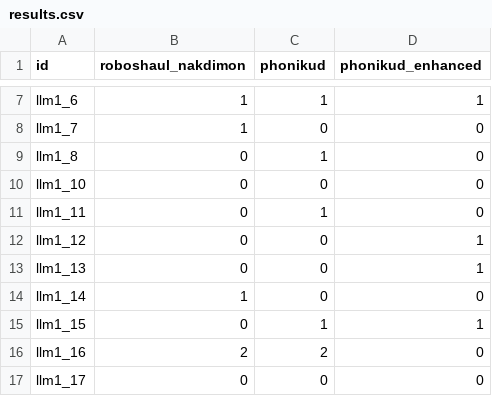
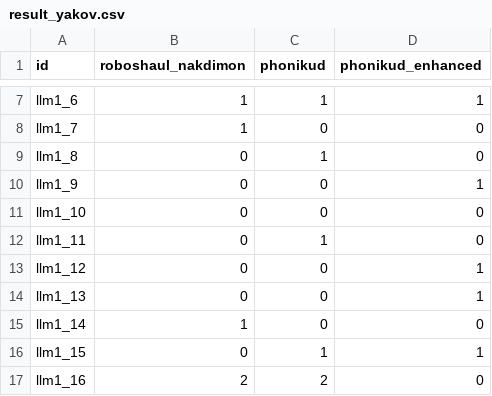
Before and after one commit to thewh1teagle/phonikud-self-stress-test, a CSV file: data/result_yakov.csv (was results.csv), drawn as a sheet; only a part is shown, gaps mark what is left out; the shorter side is filled out with more unchanged rows.

Commit message:
Remove analyze.py and add create_report.py and create_visual.py for improved WER analysis and reporting. The new scripts handle data processing, report generation, and visualization, enhancing overall functionality.

```diff
--- a/results.csv
+++ b/data/result_yakov.csv
@@ -9,2 +9,3 @@ llm1_7,1,0,0
 llm1_8,0,1,0
+llm1_9,0,0,1
 llm1_10,0,0,0
```
Also changed, not shown: 7 other files.
